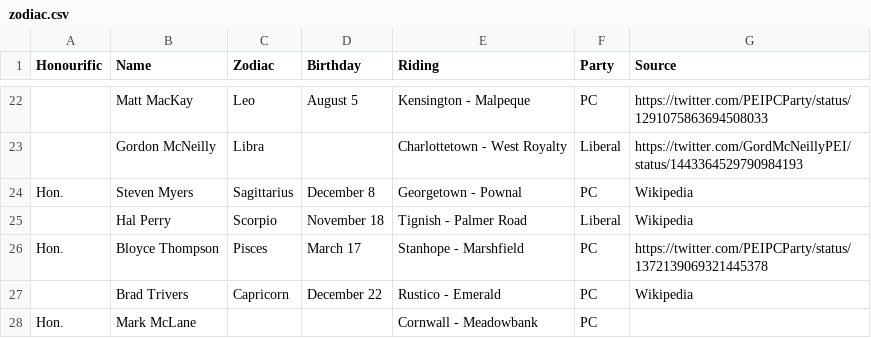
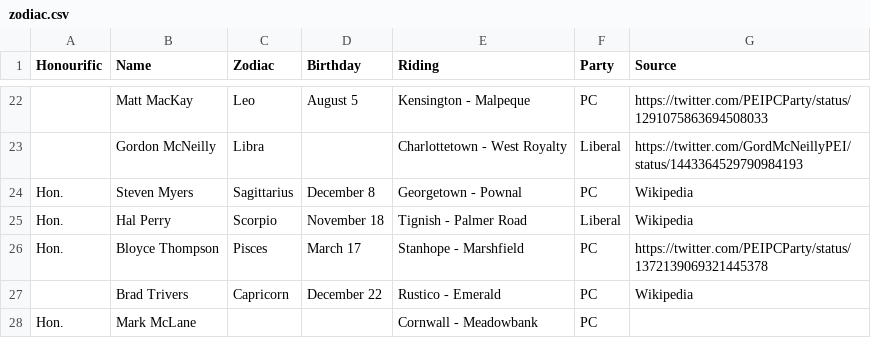
Before and after one commit to codetojoy/PrinceEdwardIsland, a CSV file: pei-poli-zodiac/zodiac.csv, drawn as a sheet; only a part is shown, gaps mark what is left out.

```diff
--- a/pei-poli-zodiac/zodiac.csv
+++ b/pei-poli-zodiac/zodiac.csv
@@ -24,3 +24,3 @@
 "Hon.","Steven Myers","Sagittarius","December 8","Georgetown - Pownal","PC","Wikipedia"
-"","Hal Perry","Scorpio","November 18","Tignish - Palmer Road","Liberal","Wikipedia"
+"Hon.","Hal Perry","Scorpio","November 18","Tignish - Palmer Road","Liberal","Wikipedia"
 "Hon.","Bloyce Thompson","Pisces","March 17","Stanhope - Marshfield","PC","https://twitter.com/PEIPCParty/status/1372139069321445378"
```
Also changed, not shown: 5 other files.
